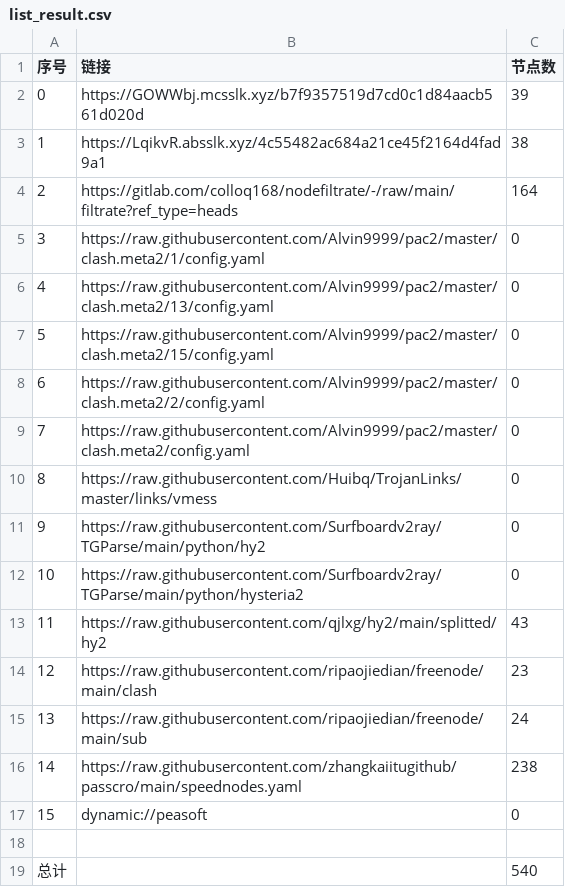
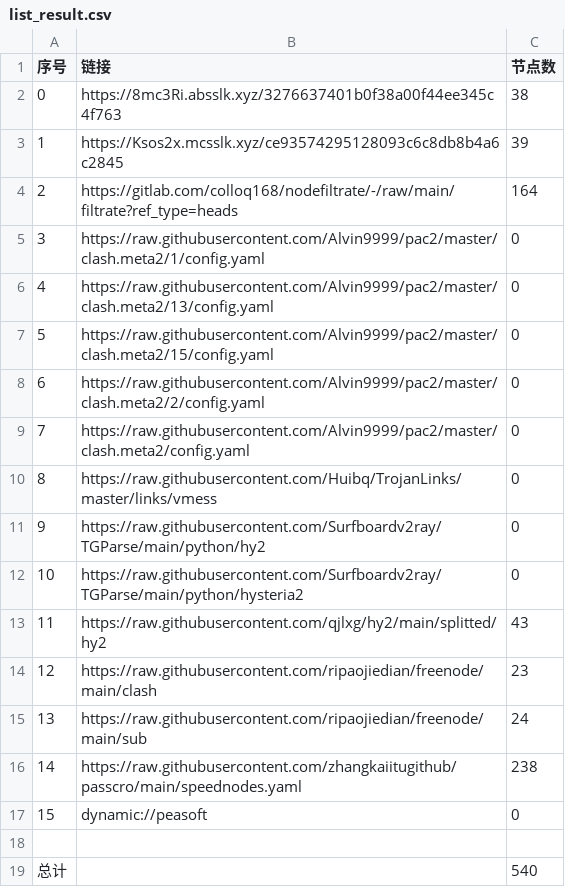
Before and after one commit to dreamMilk/AutoMergePublicNodes, a CSV file: list_result.csv, drawn as a sheet.

```diff
--- a/list_result.csv
+++ b/list_result.csv
@@ -1,4 +1,4 @@
 序号,链接,节点数
-0,https://GOWWbj.mcsslk.xyz/b7f9357519d7cd0c1d84aacb561d020d,39
-1,https://LqikvR.absslk.xyz/4c55482ac684a21ce45f2164d4fad9a1,38
+0,https://8mc3Ri.absslk.xyz/3276637401b0f38a00f44ee345c4f763,38
+1,https://Ksos2x.mcsslk.xyz/ce93574295128093c6c8db8b4a6c2845,39
 2,https://gitlab.com/colloq168/nodefiltrate/-/raw/main/filtrate?ref_type=heads,164
```
Also changed, not shown: 27 other files.
